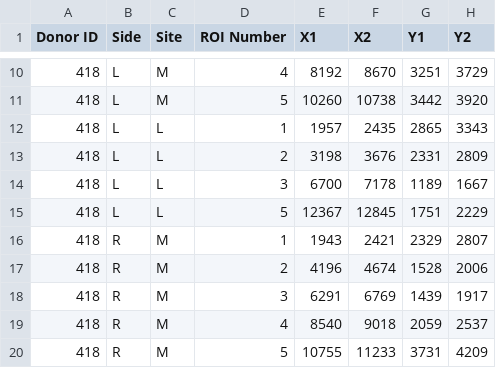
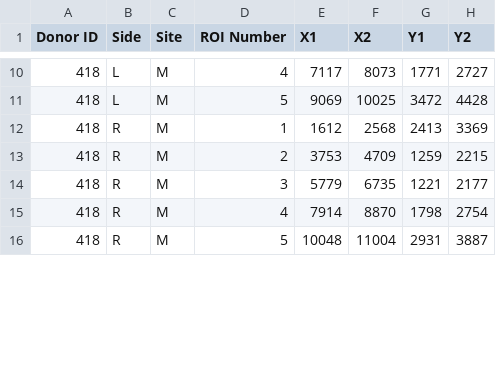
Before and after one commit to MathieuSm/Histology, a CSV file: Scripts/Variability/ROIs/Coordinates.csv, drawn as a sheet; only a part is shown, gaps mark what is left out; the diff covers the shown part only.

```diff
--- a/Scripts/Variability/ROIs/Coordinates.csv
+++ b/Scripts/Variability/ROIs/Coordinates.csv
@@ -10,11 +10,7 @@ Donor ID,Side,Site,ROI Number,X1,X2,Y1,Y2
-418,L,M,4,8192,8670,3251,3729
-418,L,M,5,10260,10738,3442,3920
-418,L,L,1,1957,2435,2865,3343
-418,L,L,2,3198,3676,2331,2809
-418,L,L,3,6700,7178,1189,1667
-418,L,L,5,12367,12845,1751,2229
-418,R,M,1,1943,2421,2329,2807
-418,R,M,2,4196,4674,1528,2006
-418,R,M,3,6291,6769,1439,1917
-418,R,M,4,8540,9018,2059,2537
-418,R,M,5,10755,11233,3731,4209
+418,L,M,4,7117,8073,1771,2727
+418,L,M,5,9069,10025,3472,4428
+418,R,M,1,1612,2568,2413,3369
+418,R,M,2,3753,4709,1259,2215
+418,R,M,3,5779,6735,1221,2177
+418,R,M,4,7914,8870,1798,2754
+418,R,M,5,10048,11004,2931,3887
```
Also changed, not shown: 8 removed rows and 72 edited cells elsewhere in this file, 3 other files.
